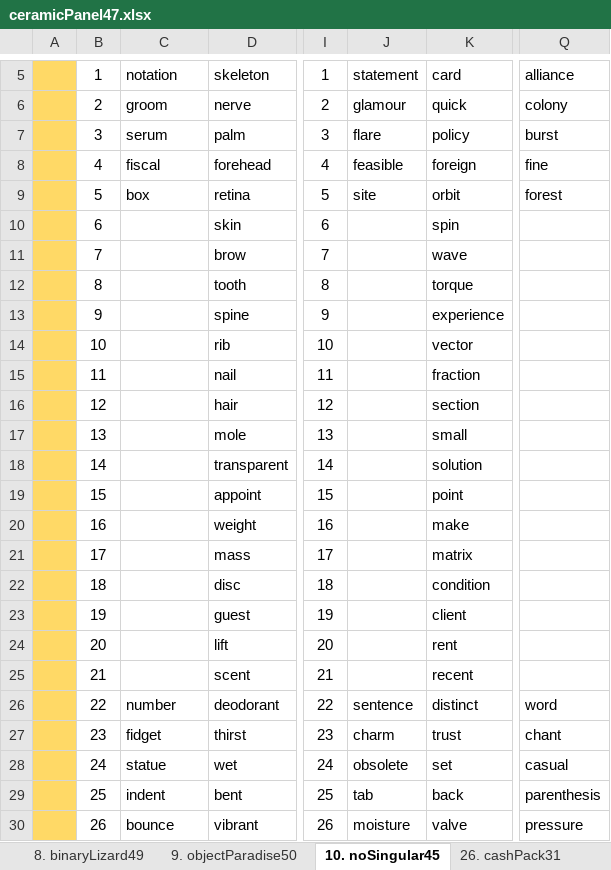
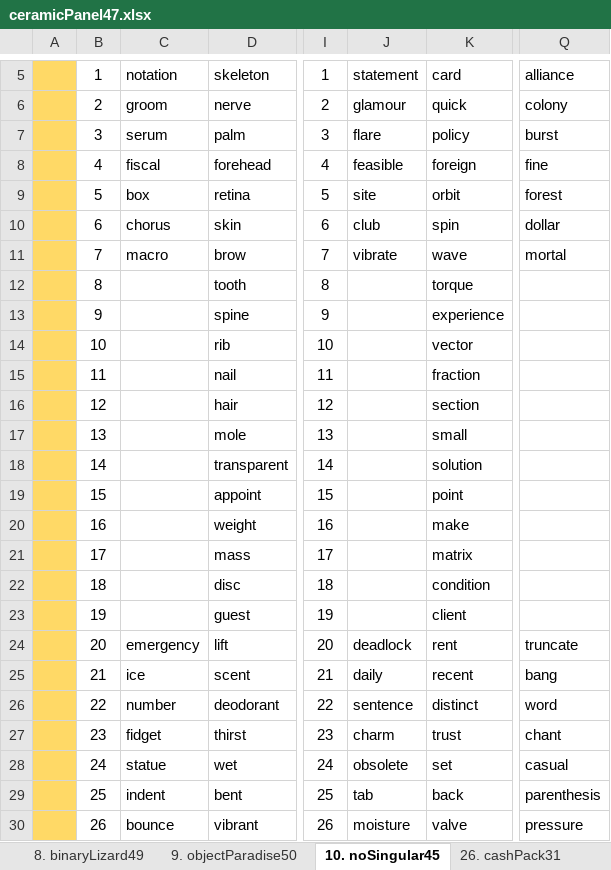
Before and after one commit to openroot/onlyIf31, an Excel workbook: 26. ceramicPanel47/ceramicPanel47.xlsx, sheet 10. noSingular45, drawn as a sheet; only a part is shown, gaps mark what is left out; values as stored, in another font and other column widths than the file's, no borders; charts and pictures not drawn; the diff names each change by its address in the sheet, - before the commit and + after, or states it on an @@ line.

```diff
--- a/26. ceramicPanel47/ceramicPanel47.xlsx (sheet 10. noSingular45)
+++ b/26. ceramicPanel47/ceramicPanel47.xlsx (sheet 10. noSingular45)
-C10: (empty)
+C10: chorus
-J10: (empty)
+J10: club
-Q10: (empty)
+Q10: dollar
-C11: (empty)
+C11: macro
-J11: (empty)
+J11: vibrate
-Q11: (empty)
+Q11: mortal
-C24: (empty)
+C24: emergency
-J24: (empty)
+J24: deadlock
-Q24: (empty)
+Q24: truncate
-C25: (empty)
+C25: ice
-J25: (empty)
+J25: daily
-Q25: (empty)
+Q25: bang
```
Also changed, not shown: 4 other files.
